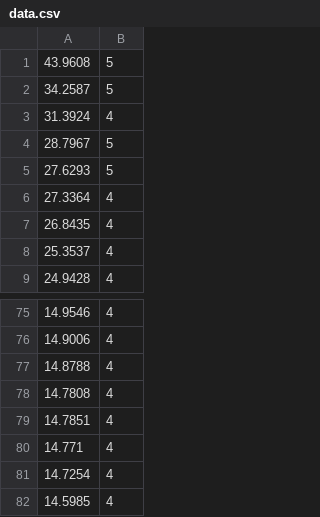
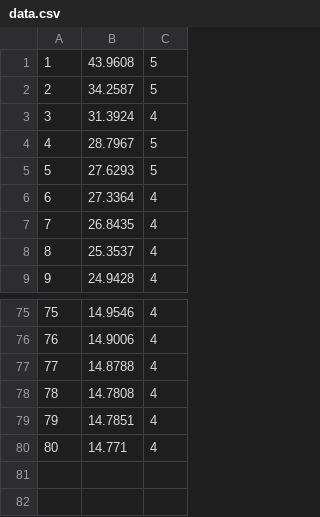
Before and after one commit to changrq/shepard, a CSV file: data.csv, drawn as a sheet; only a part is shown, gaps mark what is left out; removed rows and columns are numbered as before the commit, all else as after; the diff names each change by its address in the sheet, - before the commit and + after, or states it on an @@ line.

```diff
--- a/data.csv
+++ b/data.csv
+column A, rows 1-9: 1 | 2 | 3 | 4 | 5 | 6 | 7 | 8 | 9; rows 75-80: 75 | 76 | 77 | 78 | 79 | 80
-row 81: 14.7254 | 4
-row 82: 14.5985 | 4
```
Also changed, not shown: data0.csv, 24 other files.
